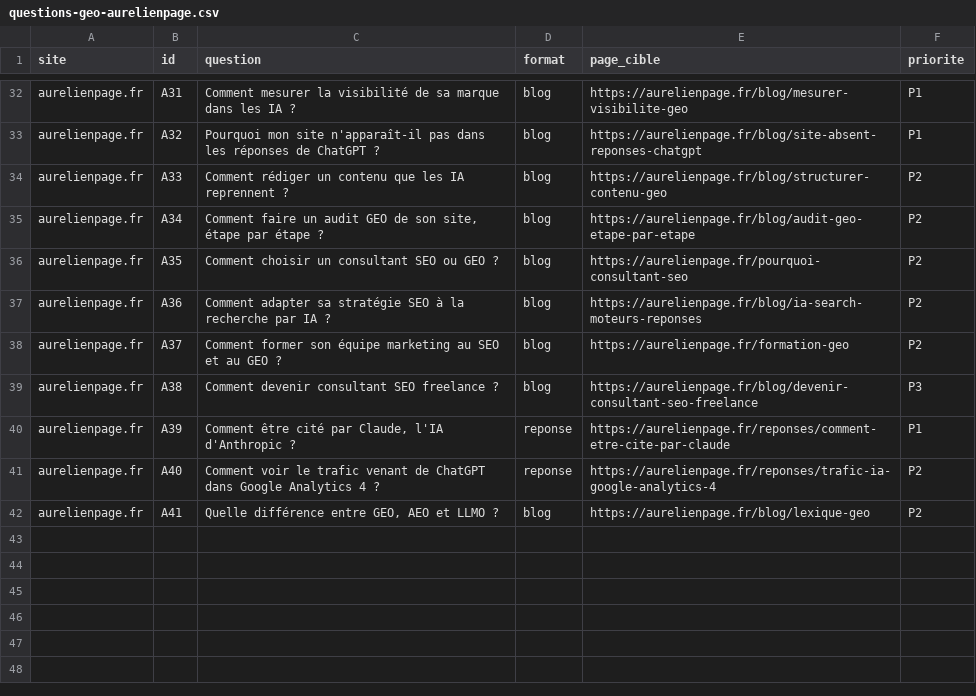
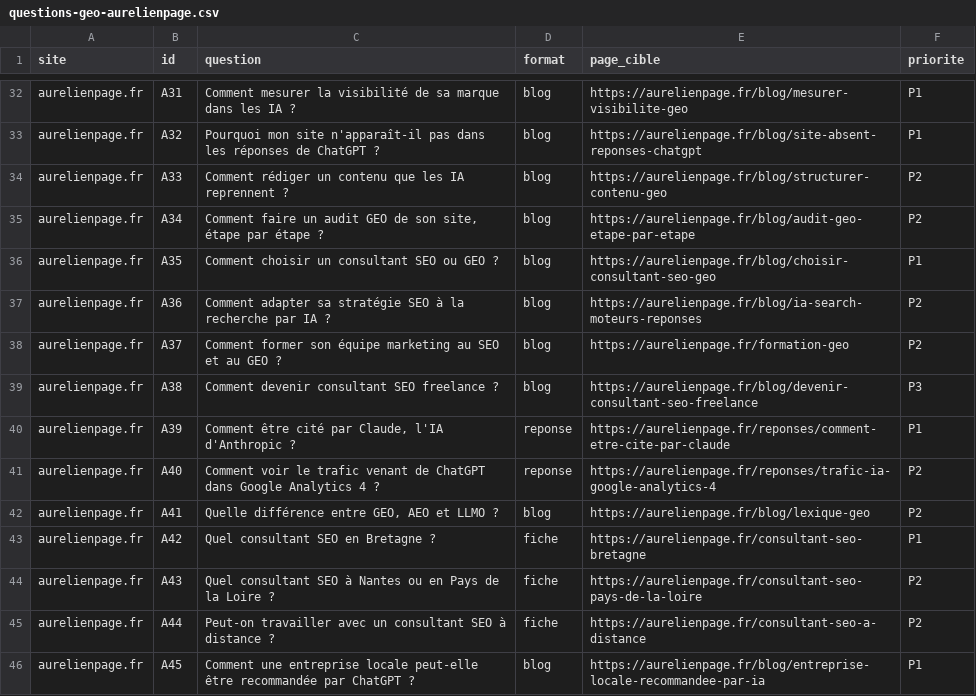
Before and after one commit to aurelien5389/aurelienpage, a CSV file: questions-geo-aurelienpage.csv, drawn as a sheet; only a part is shown, gaps mark what is left out.

```diff
--- a/questions-geo-aurelienpage.csv
+++ b/questions-geo-aurelienpage.csv
@@ -35,3 +35,3 @@ aurelienpage.fr;A33;Comment rédiger un contenu que les IA reprennent ?;blog;htt
 aurelienpage.fr;A34;Comment faire un audit GEO de son site, étape par étape ?;blog;https://aurelienpage.fr/blog/audit-geo-etape-par-etape;P2
-aurelienpage.fr;A35;Comment choisir un consultant SEO ou GEO ?;blog;https://aurelienpage.fr/pourquoi-consultant-seo;P2
+aurelienpage.fr;A35;Comment choisir un consultant SEO ou GEO ?;blog;https://aurelienpage.fr/blog/choisir-consultant-seo-geo;P1
 aurelienpage.fr;A36;Comment adapter sa stratégie SEO à la recherche par IA ?;blog;https://aurelienpage.fr/blog/ia-search-moteurs-reponses;P2
@@ -42 +42,5 @@ aurelienpage.fr;A40;Comment voir le trafic venant de ChatGPT dans Google Analyti
 aurelienpage.fr;A41;Quelle différence entre GEO, AEO et LLMO ?;blog;https://aurelienpage.fr/blog/lexique-geo;P2
+aurelienpage.fr;A42;Quel consultant SEO en Bretagne ?;fiche;https://aurelienpage.fr/consultant-seo-bretagne;P1
+aurelienpage.fr;A43;Quel consultant SEO à Nantes ou en Pays de la Loire ?;fiche;https://aurelienpage.fr/consultant-seo-pays-de-la-loire;P2
+aurelienpage.fr;A44;Peut-on travailler avec un consultant SEO à distance ?;fiche;https://aurelienpage.fr/consultant-seo-a-distance;P2
+aurelienpage.fr;A45;Comment une entreprise locale peut-elle être recommandée par ChatGPT ?;blog;https://aurelienpage.fr/blog/entreprise-locale-recommandee-par-ia;P1
```
Also changed, not shown: 20 other files.
